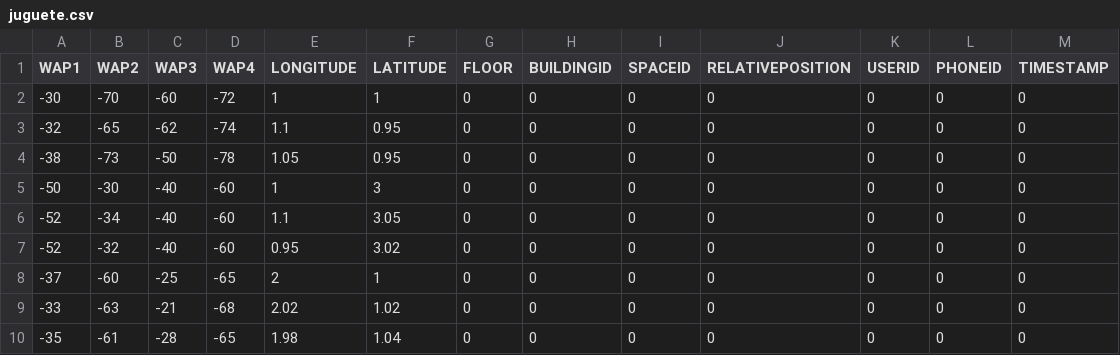
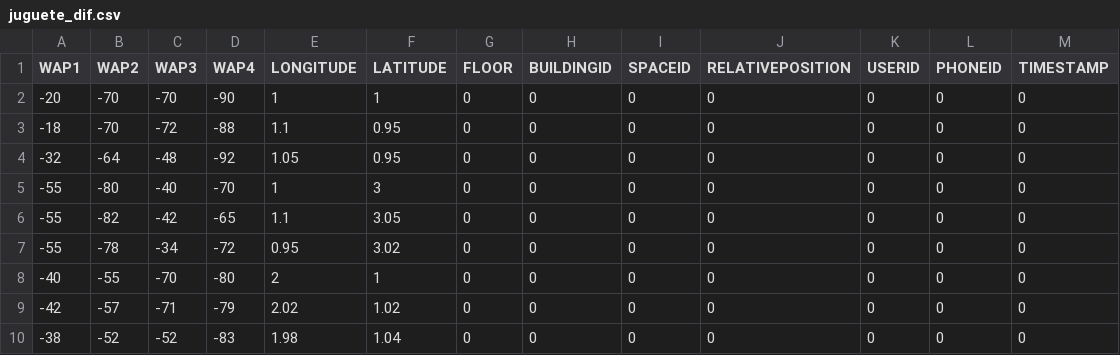
Before and after one commit to montoliu/ipin_rl, a CSV file: DATA/juguete_dif.csv (was DATA/juguete.csv), drawn as a sheet; only a part is shown; the diff covers the shown part only.

```diff
--- a/DATA/juguete.csv
+++ b/DATA/juguete_dif.csv
@@ -1,10 +1,10 @@
 "WAP1","WAP2","WAP3","WAP4","LONGITUDE","LATITUDE","FLOOR","BUILDINGID","SPACEID","RELATIVEPOSITION","USERID","PHONEID","TIMESTAMP"
--30, -70, -60, -72, 1,    1,    0,0,0,0,0,0,0
--32, -65, -62, -74, 1.1,  0.95, 0,0,0,0,0,0,0
--38, -73, -50, -78, 1.05, 0.95, 0,0,0,0,0,0,0
--50, -30, -40, -60, 1,    3,    0,0,0,0,0,0,0
--52, -34, -40, -60, 1.1,  3.05, 0,0,0,0,0,0,0
--52, -32, -40, -60, 0.95, 3.02, 0,0,0,0,0,0,0
--37, -60, -25, -65, 2,    1,    0,0,0,0,0,0,0
--33, -63, -21, -68, 2.02, 1.02, 0,0,0,0,0,0,0
--35, -61, -28, -65, 1.98, 1.04, 0,0,0,0,0,0,0
+-20, -70, -70, -90, 1,    1,    0,0,0,0,0,0,0
+-18, -70, -72, -88, 1.1,  0.95, 0,0,0,0,0,0,0
+-32, -64, -48, -92, 1.05, 0.95, 0,0,0,0,0,0,0
+-55, -80, -40, -70, 1,    3,    0,0,0,0,0,0,0
+-55, -82, -42, -65, 1.1,  3.05, 0,0,0,0,0,0,0
+-55, -78, -34, -72, 0.95, 3.02, 0,0,0,0,0,0,0
+-40, -55, -70, -80, 2,    1,    0,0,0,0,0,0,0
+-42, -57, -71, -79, 2.02, 1.02, 0,0,0,0,0,0,0
+-38, -52, -52, -83, 1.98, 1.04, 0,0,0,0,0,0,0
```
Also changed, not shown: 77 edited cells elsewhere in this file, RESULTS/knn.juguete_dif.csv, RESULTS/ql.juguete.csv, 11 other files.
